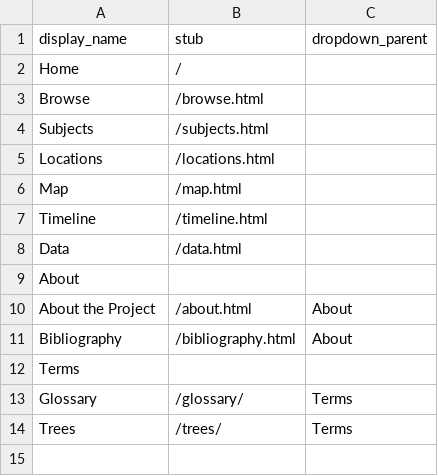
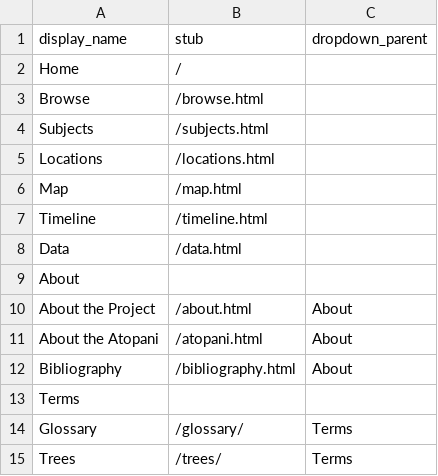
Before and after one commit to thecdil/ghana-music-initiative, a CSV file: _data/config-nav.csv, drawn as a sheet; the diff names each change by its address in the sheet, - before the commit and + after, or states it on an @@ line.

```diff
--- a/_data/config-nav.csv
+++ b/_data/config-nav.csv
+row 11: About the Atopani | /atopani.html | About
```
Also changed, not shown: 3 other files.
